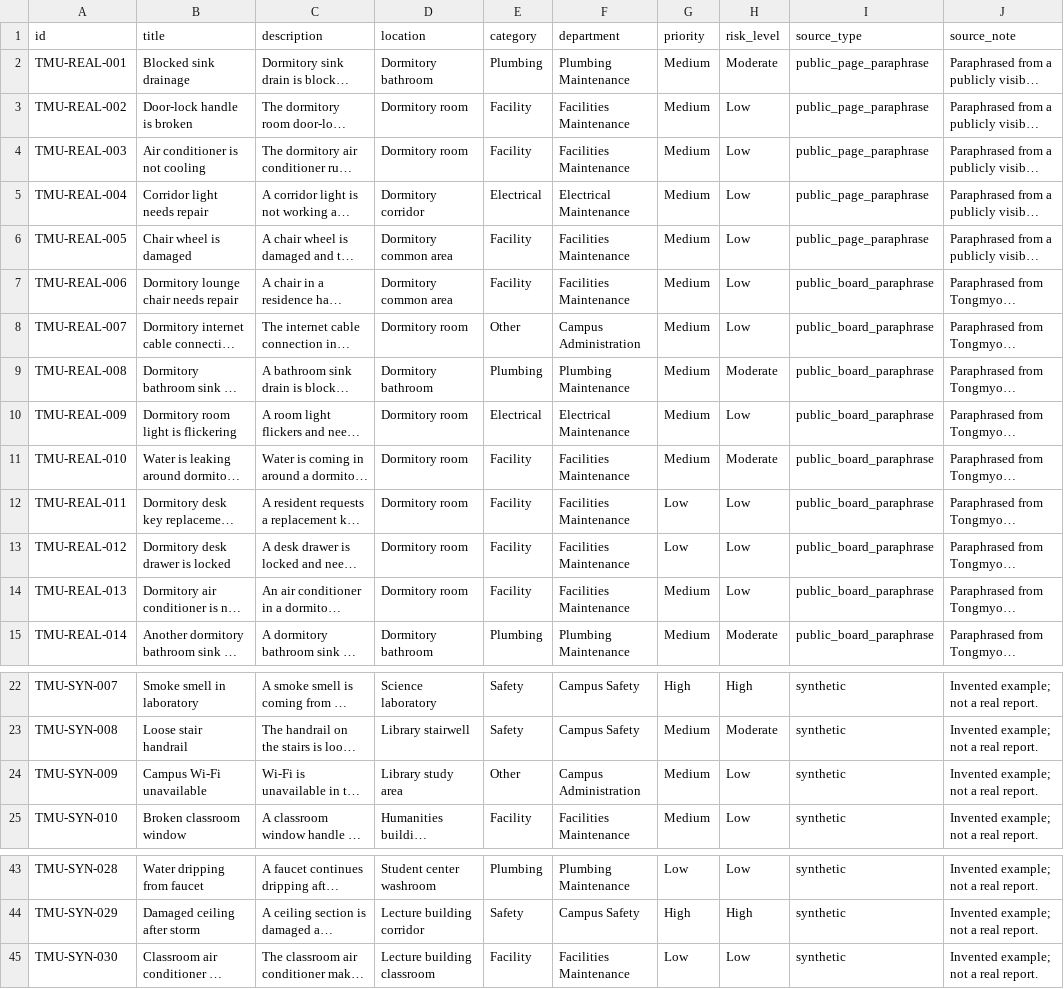
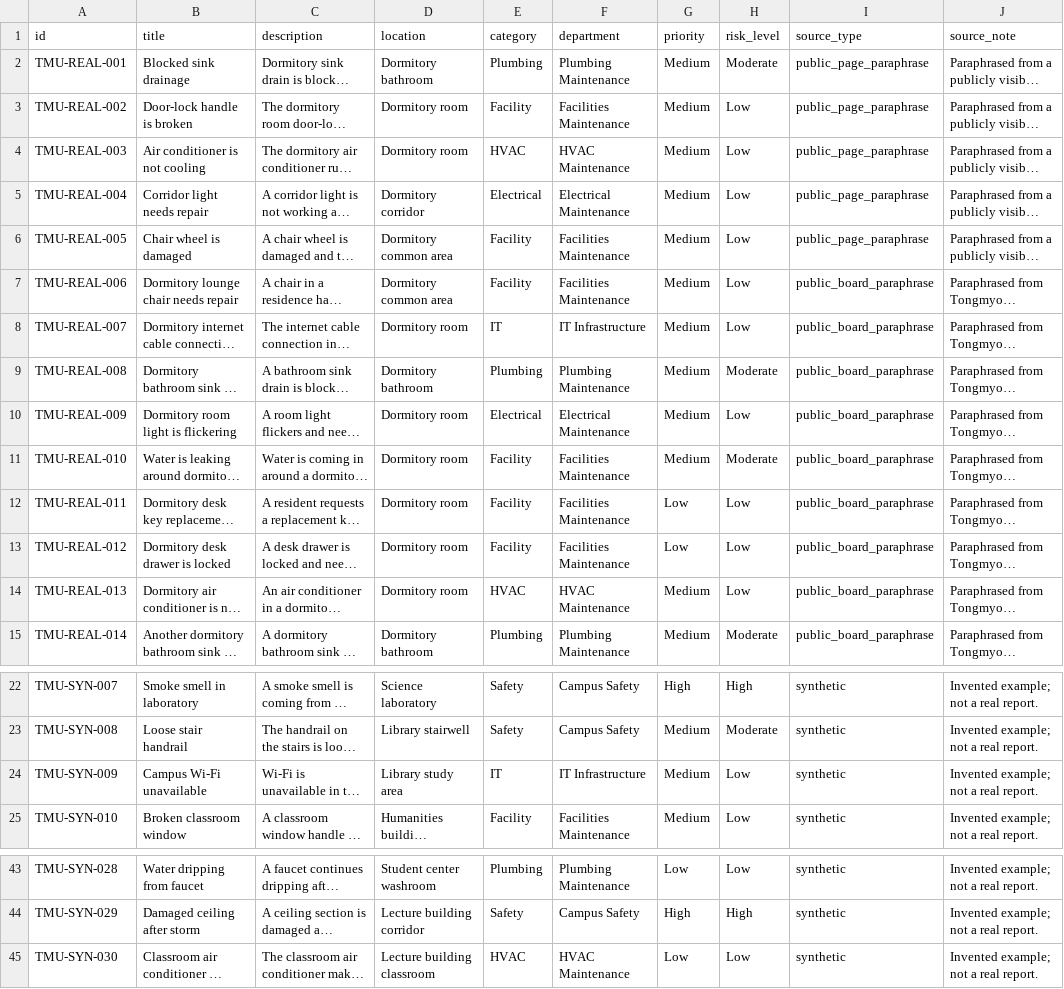
Before and after one commit to taimurahman740-art/Team-INNOVEXA, a CSV file: backend/data/tongmyong_sample_issues.csv, drawn as a sheet; only a part is shown, gaps mark what is left out; long unchanged cells end in …; the diff names each change by its address in the sheet, - before the commit and + after, or states it on an @@ line.

```diff
--- a/backend/data/tongmyong_sample_issues.csv
+++ b/backend/data/tongmyong_sample_issues.csv
-E4 (category): Facility
+E4 (category): HVAC
-F4 (department): Facilities Maintenance
+F4 (department): HVAC Maintenance
-E8 (category): Other
+E8 (category): IT
-F8 (department): Campus Administration
+F8 (department): IT Infrastructure
-E14 (category): Facility
+E14 (category): HVAC
-F14 (department): Facilities Maintenance
+F14 (department): HVAC Maintenance
-E24 (category): Other
+E24 (category): IT
-F24 (department): Campus Administration
+F24 (department): IT Infrastructure
-E45 (category): Facility
+E45 (category): HVAC
-F45 (department): Facilities Maintenance
+F45 (department): HVAC Maintenance
```
Also changed, not shown: 14 other files.
